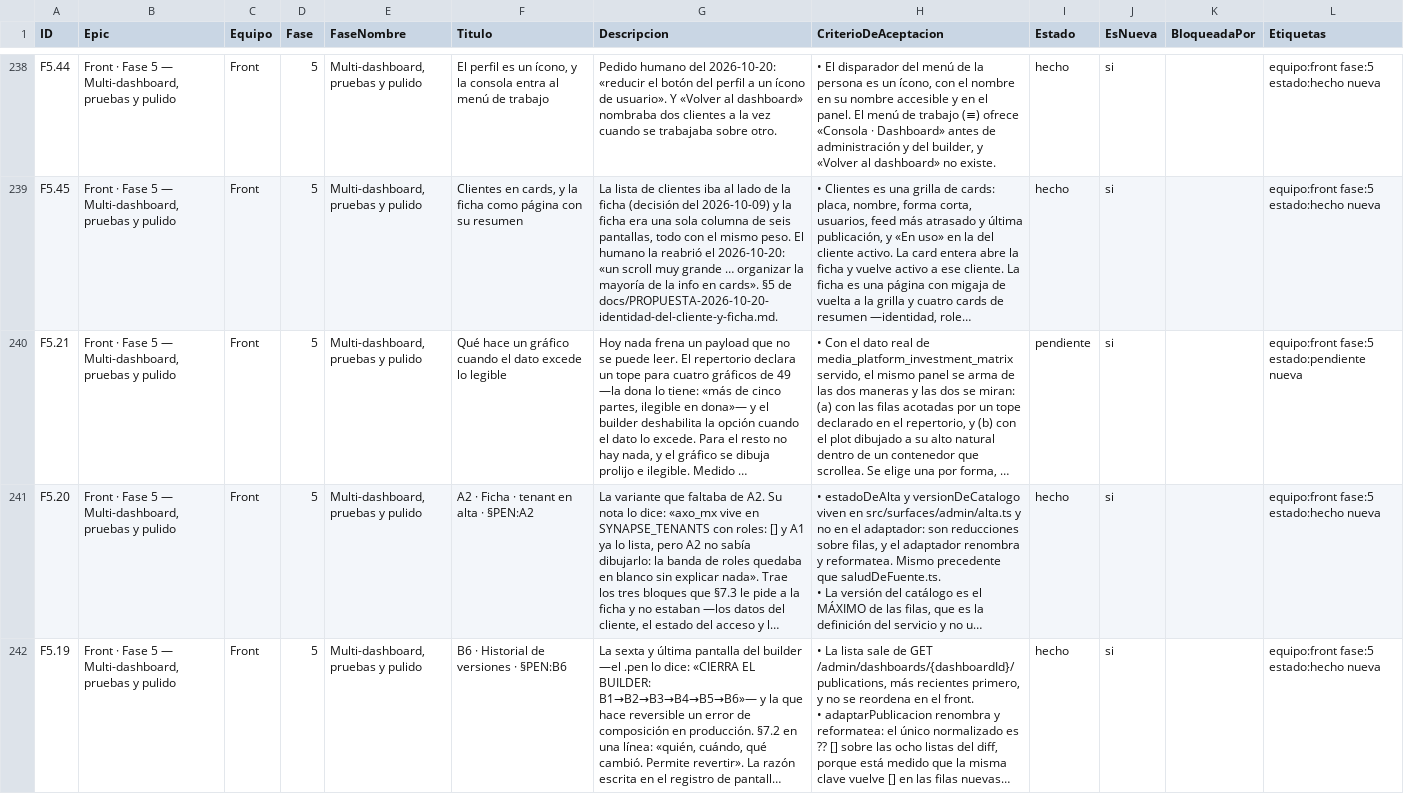
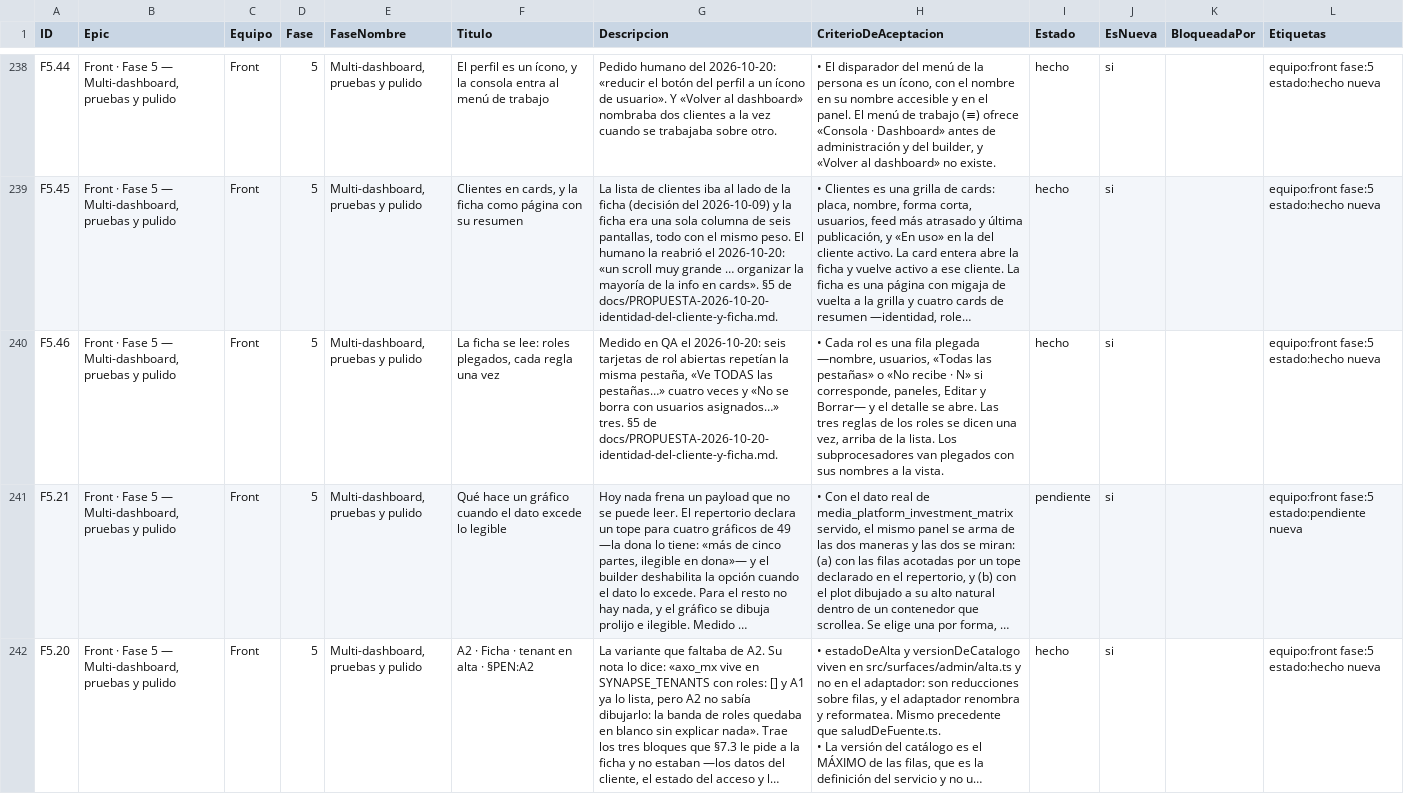
Before and after one commit to gerardoriarte-bt/synapse_dashboard, a CSV file: plan-tareas.csv, drawn as a sheet; only a part is shown, gaps mark what is left out; the shorter side is filled out with more unchanged rows; long unchanged cells end in …; the diff names each change by its address in the sheet, - before the commit and + after, or states it on an @@ line.

```diff
--- a/plan-tareas.csv
+++ b/plan-tareas.csv
+row 240: F5.46 | Front · Fase 5 — Multi-dashboard, pruebas y pulido | Front | 5 | Multi-dashboard, pruebas y pulido | La ficha se lee: roles plegados, cada regla una vez | Medido en QA el 2026-10-20: seis tarjetas de rol abiertas repetían la misma pestaña, «Ve TODAS las pestañas…» cuatro veces y «No se borra con usuarios asignados…» tres. §5 de docs/PROPUESTA-2026-10-20-identidad-del-cliente-y-ficha.md. | • Cada rol es una fila plegada —nombre, usuarios, «Todas las pestañas» o «No recibe · N» si corresponde, paneles, Editar y Borrar— y el detalle se abre. Las tres reglas de los roles se dicen una vez, arriba de la lista. Los subprocesadores van plegados con sus nombres a la vista. | hecho | si |  | equipo:front fase:5 estado:hecho nueva
```
Also changed, not shown: 9 other files.
